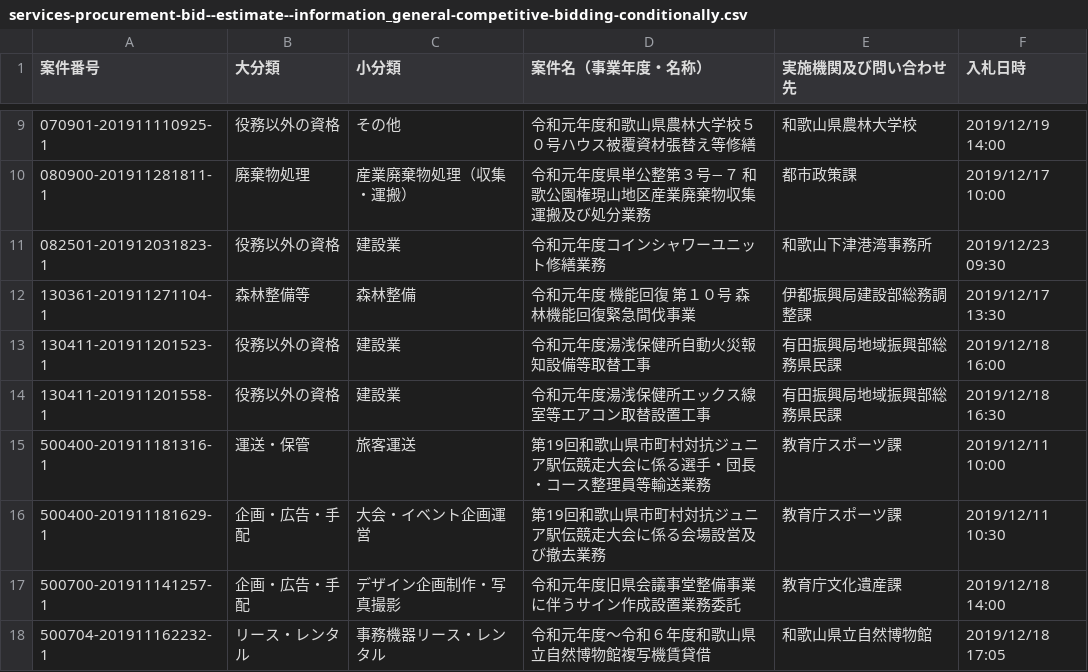
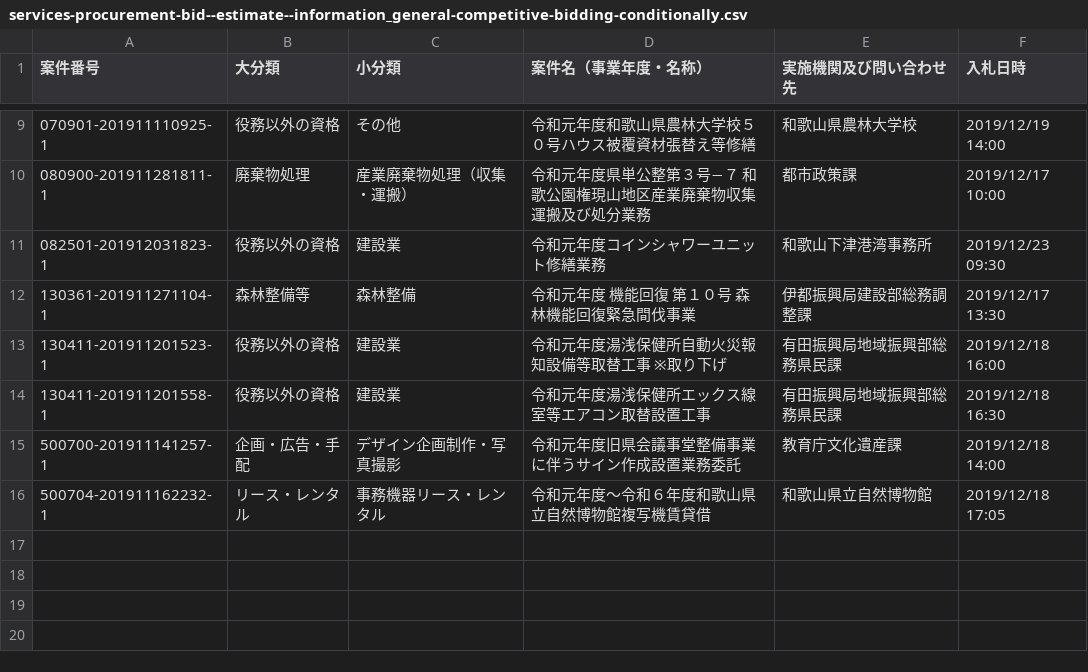
Before and after one commit to wakayama-pref-org/Services-procurement-bid--estimate--information_General-competitive-bidding-conditionally, a CSV file: csv/services-procurement-bid--estimate--information_general-competitive-bidding-conditionally.csv, drawn as a sheet; only a part is shown, gaps mark what is left out.

```diff
--- a/csv/services-procurement-bid--estimate--information_general-competitive-bidding-conditionally.csv
+++ b/csv/services-procurement-bid--estimate--information_general-competitive-bidding-conditionally.csv
@@ -12,6 +12,4 @@
 "130361-201911271104-1","森林整備等","森林整備","令和元年度　機能回復　第１０号　森林機能回復緊急間伐事業","伊都振興局建設部総務調整課","2019/12/17 13:30"
-"130411-201911201523-1","役務以外の資格","建設業","令和元年度湯浅保健所自動火災報知設備等取替工事","有田振興局地域振興部総務県民課","2019/12/18 16:00"
+"130411-201911201523-1","役務以外の資格","建設業","令和元年度湯浅保健所自動火災報知設備等取替工事　※取り下げ","有田振興局地域振興部総務県民課","2019/12/18 16:00"
 "130411-201911201558-1","役務以外の資格","建設業","令和元年度湯浅保健所エックス線室等エアコン取替設置工事","有田振興局地域振興部総務県民課","2019/12/18 16:30"
-"500400-201911181316-1","運送・保管","旅客運送","第19回和歌山県市町村対抗ジュニア駅伝競走大会に係る選手・団長・コース整理員等輸送業務","教育庁スポーツ課","2019/12/11 10:00"
-"500400-201911181629-1","企画・広告・手配","大会・イベント企画運営","第19回和歌山県市町村対抗ジュニア駅伝競走大会に係る会場設営及び撤去業務","教育庁スポーツ課","2019/12/11 10:30"
 "500700-201911141257-1","企画・広告・手配","デザイン企画制作・写真撮影","令和元年度旧県会議事堂整備事業に伴うサイン作成設置業務委託","教育庁文化遺産課","2019/12/18 14:00"
```
Also changed, not shown: 1 other file.
